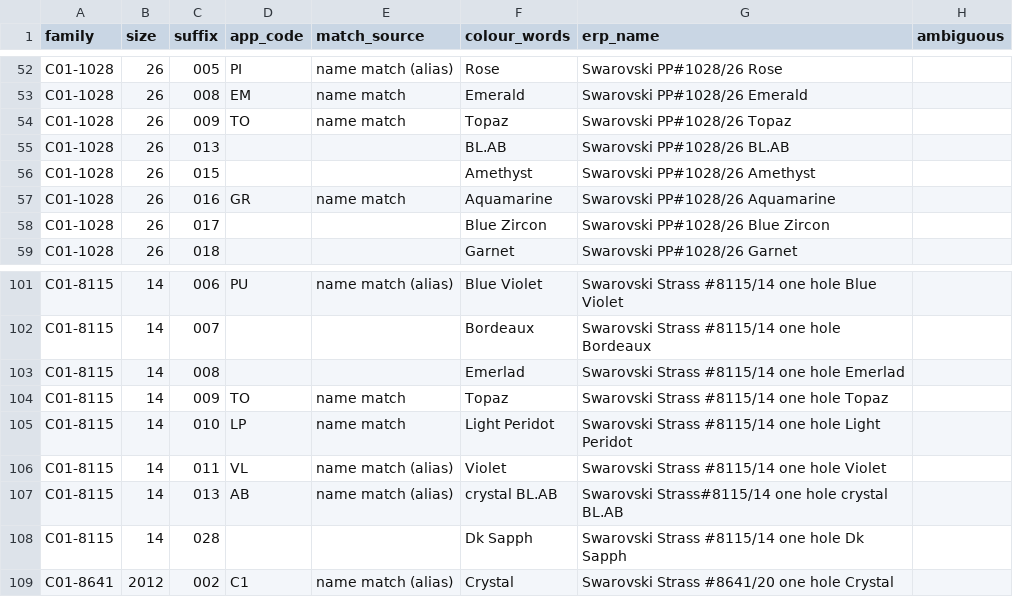
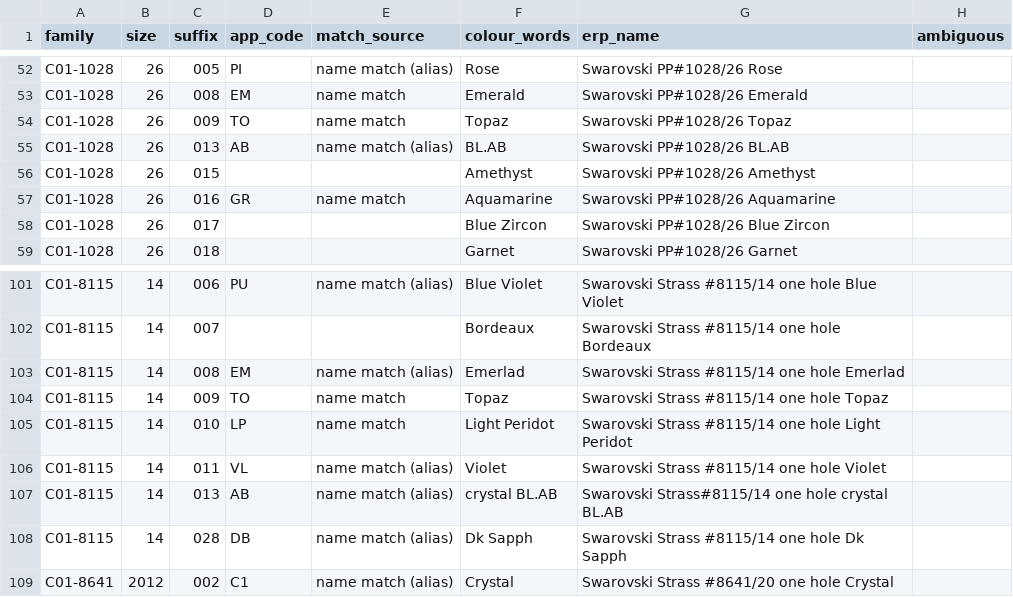
Before and after one commit to eddiecychou/crystocraft-costing-tool, a CSV file: migration/out/crystal_colour_map.csv, drawn as a sheet; only a part is shown, gaps mark what is left out.

```diff
--- a/migration/out/crystal_colour_map.csv
+++ b/migration/out/crystal_colour_map.csv
@@ -54,3 +54,3 @@ C01-1028,26,008,EM,name match,Emerald,Swarovski PP#1028/26 Emerald,
 C01-1028,26,009,TO,name match,Topaz,Swarovski PP#1028/26 Topaz,
-C01-1028,26,013,,,BL.AB,Swarovski PP#1028/26 BL.AB,
+C01-1028,26,013,AB,name match (alias),BL.AB,Swarovski PP#1028/26 BL.AB,
 C01-1028,26,015,,,Amethyst,Swarovski PP#1028/26 Amethyst,
@@ -102,3 +102,3 @@ C01-8115,14,006,PU,name match (alias),Blue Violet,Swarovski Strass #8115/14 one
 C01-8115,14,007,,,Bordeaux,Swarovski Strass #8115/14 one hole Bordeaux,
-C01-8115,14,008,,,Emerlad,Swarovski Strass #8115/14 one hole Emerlad,
+C01-8115,14,008,EM,name match (alias),Emerlad,Swarovski Strass #8115/14 one hole Emerlad,
 C01-8115,14,009,TO,name match,Topaz,Swarovski Strass #8115/14 one hole Topaz,
@@ -107,3 +107,3 @@ C01-8115,14,011,VL,name match (alias),Violet,Swarovski Strass #8115/14 one hole
 C01-8115,14,013,AB,name match (alias),crystal BL.AB,Swarovski Strass#8115/14 one hole crystal BL.AB,
-C01-8115,14,028,,,Dk Sapph,Swarovski Strass #8115/14 one hole  Dk Sapph,
+C01-8115,14,028,DB,name match (alias),Dk Sapph,Swarovski Strass #8115/14 one hole  Dk Sapph,
 C01-8641,2012,002,C1,name match (alias),Crystal,Swarovski Strass #8641/20 one hole Crystal,
```
Also changed, not shown: 5 other files.
